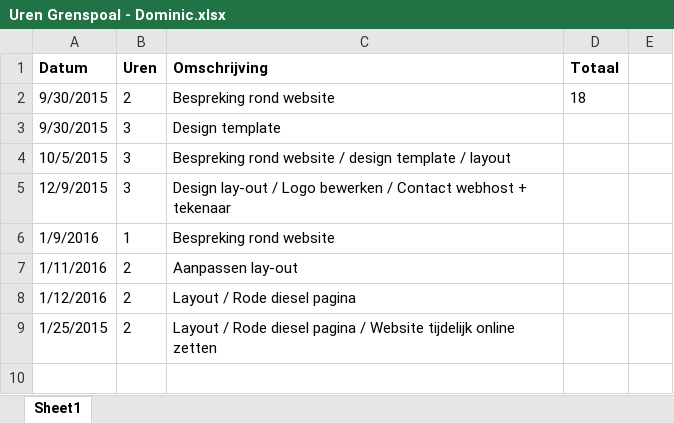
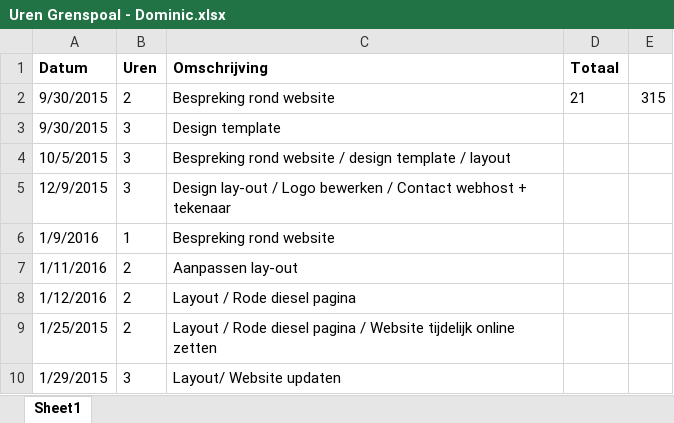
Before and after one commit to StephanBis/Grenspoal, an Excel workbook: Uren Grenspoal - Dominic.xlsx, sheet Sheet1, drawn as a sheet; values as stored, in another font and other column widths than the file's, no borders; the diff names each change by its address in the sheet, - before the commit and + after, or states it on an @@ line.

Commit message:
Layout etc

```diff
--- a/Uren Grenspoal - Dominic.xlsx (sheet Sheet1)
+++ b/Uren Grenspoal - Dominic.xlsx (sheet Sheet1)
-D2 (Totaal): 18
+D2 (Totaal): 21
-E2: (empty)
+E2: 315
+row 10: 1/29/2015 | 3 | Layout/ Website updaten
```
Also changed, not shown: 4 other files.
